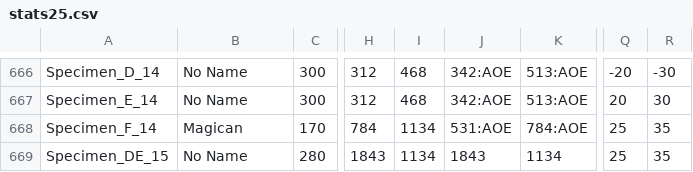
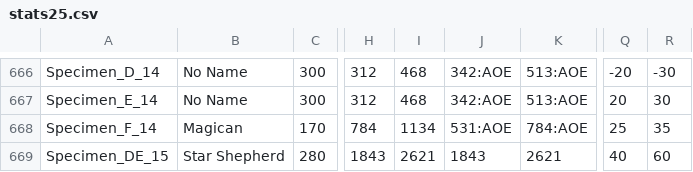
Before and after one commit to DustinSalinas/stats25, a CSV file: stats25.csv, drawn as a sheet; only a part is shown, gaps mark what is left out; the diff names each change by its address in the sheet, - before the commit and + after, or states it on an @@ line.

```diff
--- a/stats25.csv
+++ b/stats25.csv
-B669: No Name
+B669: Star Shepherd
-I669: 1134
+I669: 2621
-K669: 1134
+K669: 2621
-Q669: 25
+Q669: 40
-R669: 35
+R669: 60
```
